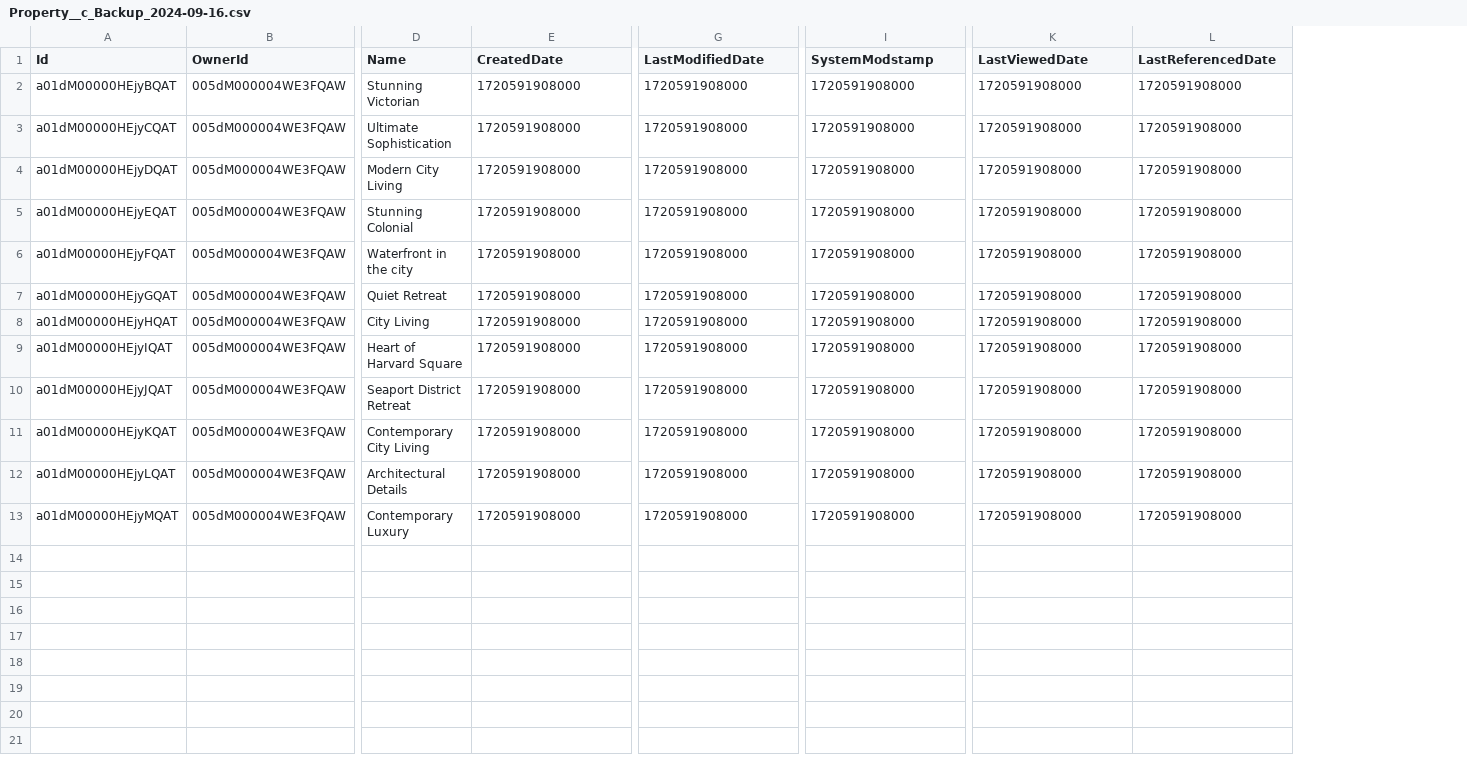
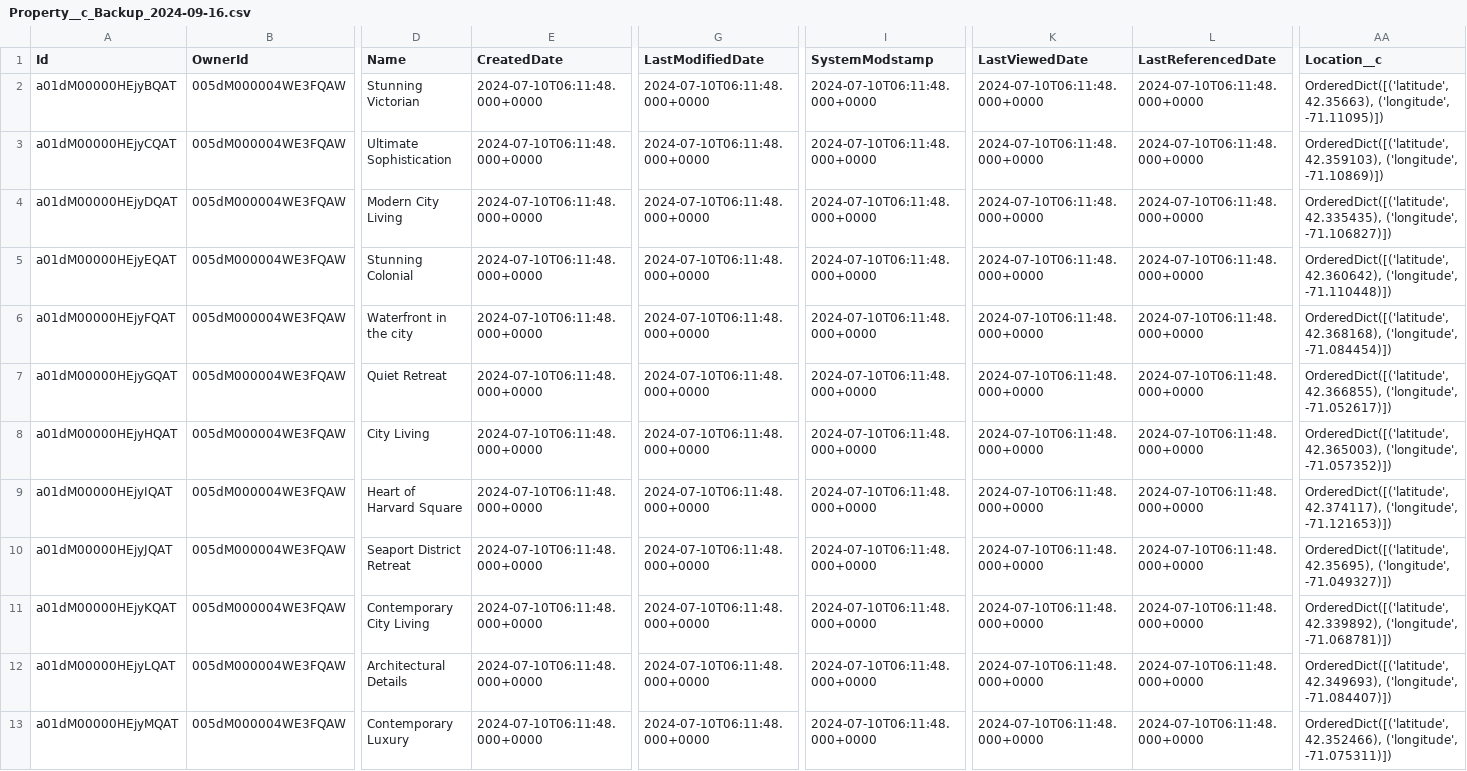
Before and after one commit to rahulfatnani/salesforce, a CSV file: Property__c_Backup_2024-09-16.csv, drawn as a sheet; only a part is shown, gaps mark what is left out; the diff names each change by its address in the sheet, - before the commit and + after, or states it on an @@ line.

Commit message:
Upload Property__c_Backup_2024-09-16.csv

```diff
--- a/Property__c_Backup_2024-09-16.csv
+++ b/Property__c_Backup_2024-09-16.csv
+column AA (Location__c), rows 2-13: OrderedDict([('latitude', 42.35663), ('longitude', -71.11095)]) | OrderedDict([('latitude', 42.359103), ('longitude', -71.10869)]) | OrderedDict([('latitude', 42.335435), ('longitude', -71.106827)]) | OrderedDict([('latitude', 42.360642), ('longitude', -71.110448)]) | OrderedDict([('latitude', 42.368168), ('longitude', -71.084454)]) | OrderedDict([('latitude', 42.366855), ('longitude', -71.052617)]) | OrderedDict([('latitude', 42.365003), ('longitude', -71.057352)]) | OrderedDict([('latitude', 42.374117), ('longitude', -71.121653)]) | OrderedDict([('latitude', 42.35695), ('longitude', -71.049327)]) | OrderedDict([('latitude', 42.339892), ('longitude', -71.068781)]) | OrderedDict([('latitude', 42.349693), ('longitude', -71.084407)]) | OrderedDict([('latitude', 42.352466), ('longitude', -71.075311)])
-E2:E13 (CreatedDate): 1720591908000
+E2:E13 (CreatedDate): 2024-07-10T06:11:48.000+0000
-G2:G13 (LastModifiedDate): 1720591908000
+G2:G13 (LastModifiedDate): 2024-07-10T06:11:48.000+0000
-I2:I13 (SystemModstamp): 1720591908000
+I2:I13 (SystemModstamp): 2024-07-10T06:11:48.000+0000
-K2:K13 (LastViewedDate): 1720591908000
+K2:K13 (LastViewedDate): 2024-07-10T06:11:48.000+0000
-L2:L13 (LastReferencedDate): 1720591908000
+L2:L13 (LastReferencedDate): 2024-07-10T06:11:48.000+0000
```
